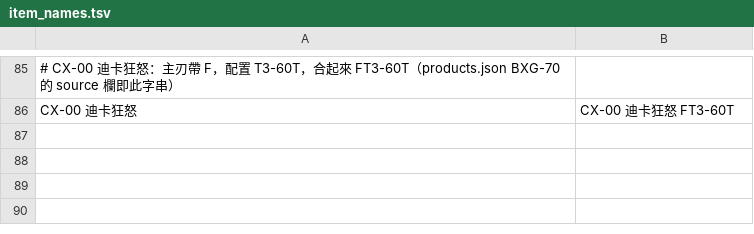
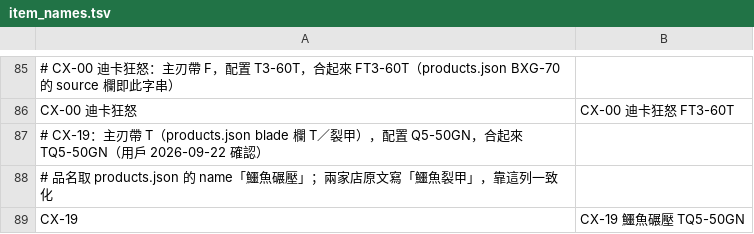
Before and after one commit to wowack7/beybuilder, a TSV file: data/draw/item_names.tsv, drawn as a sheet; only a part is shown, gaps mark what is left out; the diff names each change by its address in the sheet, - before the commit and + after, or states it on an @@ line.

Commit message:
chore(draw): 補 CX-19 鱷魚碾壓 TQ5-50GN 品名一致化

```diff
--- a/data/draw/item_names.tsv
+++ b/data/draw/item_names.tsv
+row 87: # CX-19：主刃帶 T（products.json blade 欄 T／裂甲），配置 Q5-50GN，合起來 TQ5-50GN（用戶 2026-09-22 確認）
+row 88: # 品名取 products.json 的 name「鱷魚碾壓」；兩家店原文寫「鱷魚裂甲」，靠這列一致化
+row 89: CX-19 | CX-19 鱷魚碾壓 TQ5-50GN
```
Also changed, not shown: 2 other files.
